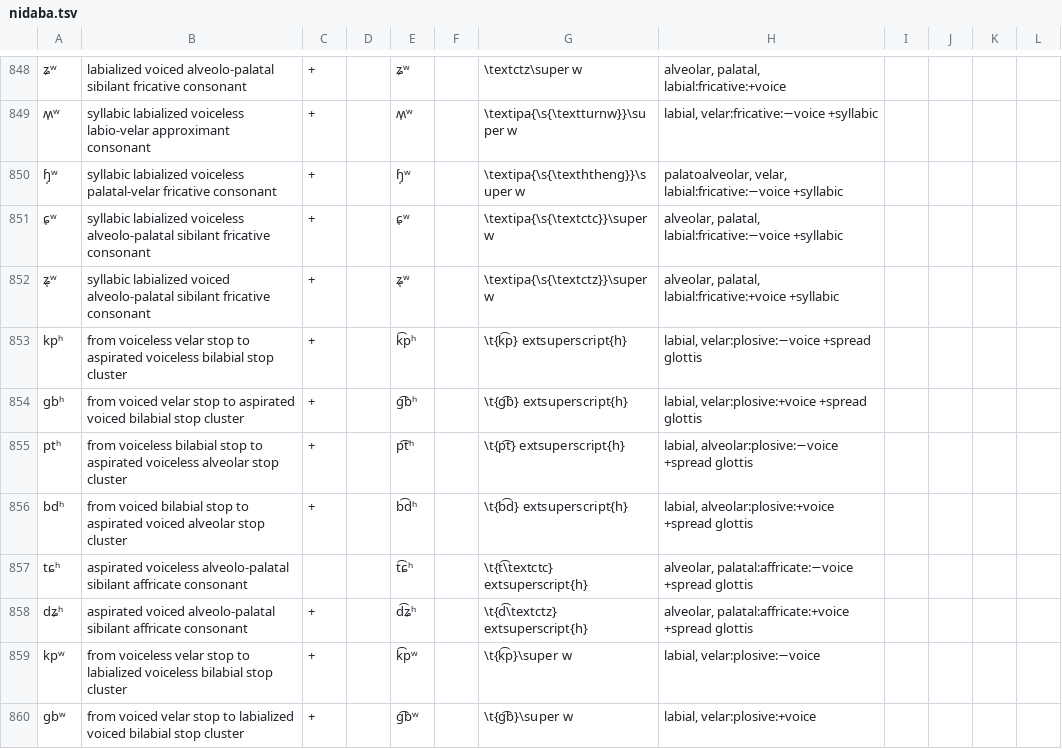
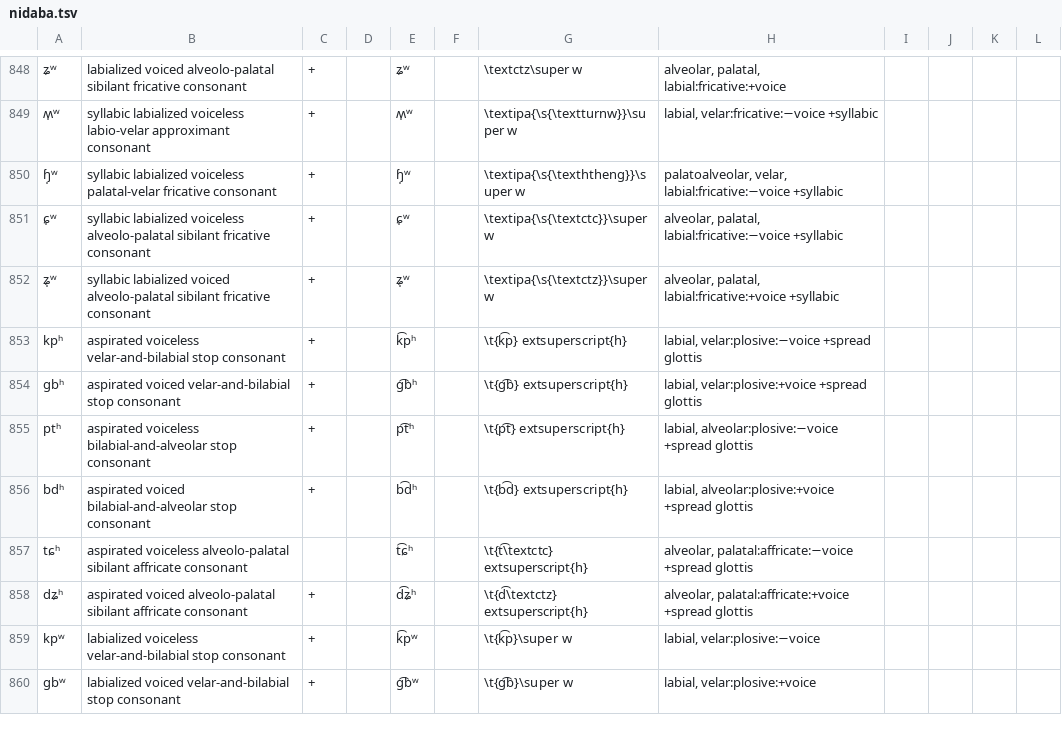
Before and after one commit to cldf-clts/clts, a TSV file: pkg/transcriptiondata/nidaba.tsv, drawn as a sheet; only a part is shown, gaps mark what is left out; the diff covers the shown part only; the diff names each change by its address in the sheet, - before the commit and + after, or states it on an @@ line.

```diff
--- a/pkg/transcriptiondata/nidaba.tsv
+++ b/pkg/transcriptiondata/nidaba.tsv
-B853: from voiceless velar stop to aspirated voiceless bilabial stop cluster
+B853: aspirated voiceless velar-and-bilabial stop consonant
-B854: from voiced velar stop to aspirated voiced bilabial stop cluster
+B854: aspirated voiced velar-and-bilabial stop consonant
-B855: from voiceless bilabial stop to aspirated voiceless alveolar stop cluster
+B855: aspirated voiceless bilabial-and-alveolar stop consonant
-B856: from voiced bilabial stop to aspirated voiced alveolar stop cluster
+B856: aspirated voiced bilabial-and-alveolar stop consonant
-B859: from voiceless velar stop to labialized voiceless bilabial stop cluster
+B859: labialized voiceless velar-and-bilabial stop consonant
-B860: from voiced velar stop to labialized voiced bilabial stop cluster
+B860: labialized voiced velar-and-bilabial stop consonant
```
Also changed, not shown: 118 edited cells elsewhere in this file, pkg/soundclasses/lingpy.tsv, pkg/transcriptiondata/eurasian.tsv, 7 other files.
